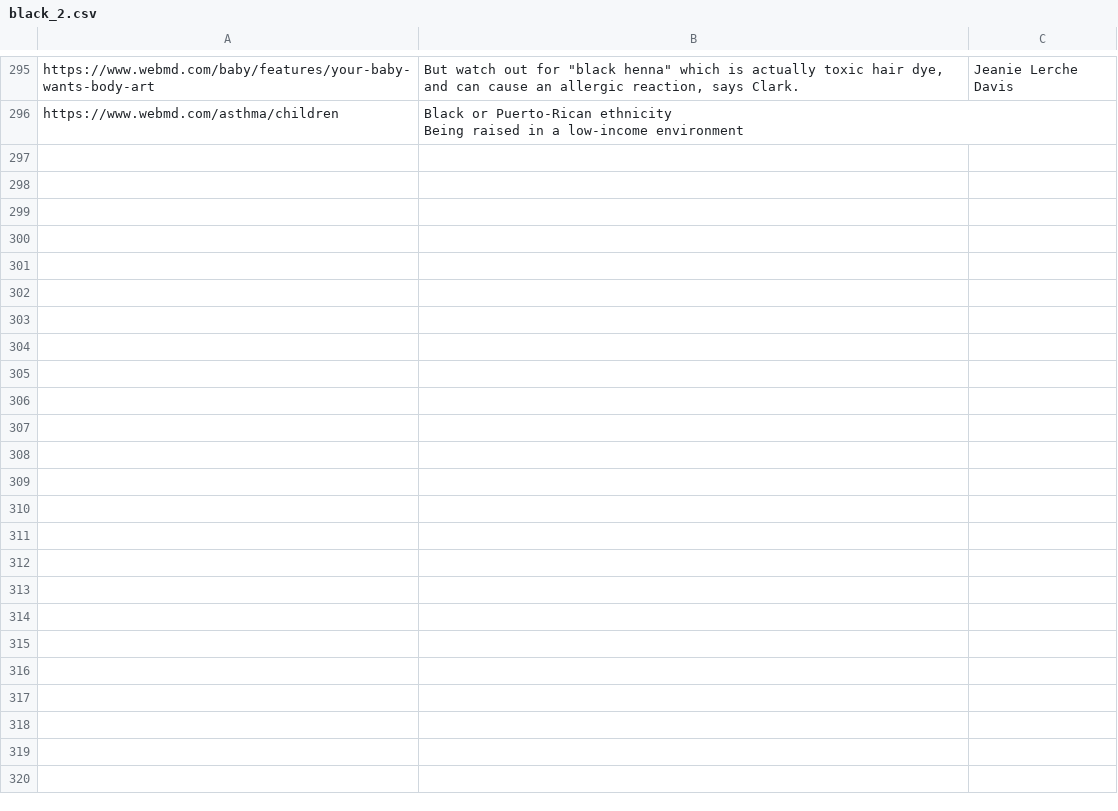
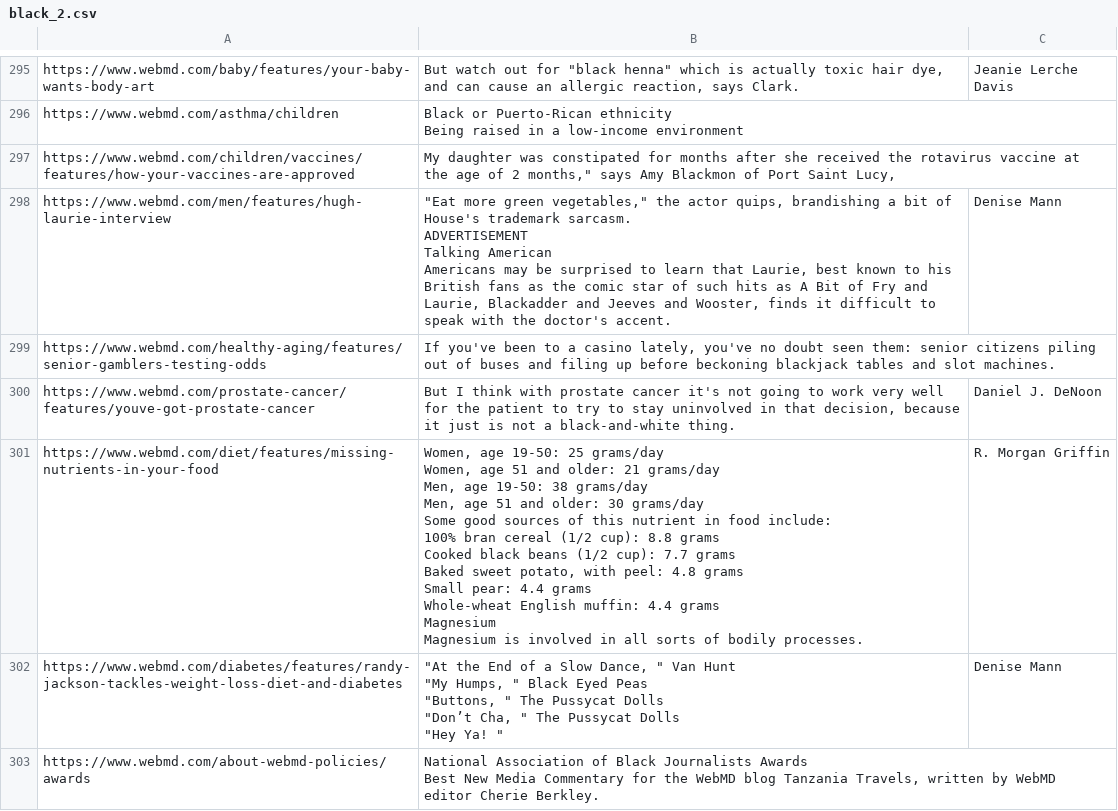
Before and after one commit to bomanimc/black-health-scrape, a CSV file: black_2.csv, drawn as a sheet; only a part is shown, gaps mark what is left out; ↵ is a line break in a cell; the diff names each change by its address in the sheet, - before the commit and + after, or states it on an @@ line.

Commit message:
Finished the scraping

```diff
--- a/black_2.csv
+++ b/black_2.csv
+row 297: https://www.webmd.com/children/vaccines/features/how-your-vaccines-are-approved | My daughter was constipated for months after she received the rotavirus vaccine at the age of 2 months," says Amy Blackmon of Port Saint Lucy,
+row 298: https://www.webmd.com/men/features/hugh-laurie-interview | "Eat more green vegetables," the actor quips, brandishing a bit of House's trademark sarcasm. ↵ ADVERTISEMENT ↵ Talking American ↵ Americans may be surprised to learn that Laurie, best known to his British fans as the comic star of such hits as A Bit of Fry and Laurie, Blackadder and Jeeves and Wooster, finds it difficult to speak with the doctor's accent. | Denise Mann
+row 299: https://www.webmd.com/healthy-aging/features/senior-gamblers-testing-odds | If you've been to a casino lately, you've no doubt seen them: senior citizens piling out of buses and filing up before beckoning blackjack tables and slot machines.
+row 300: https://www.webmd.com/prostate-cancer/features/youve-got-prostate-cancer | But I think with prostate cancer it's not going to work very well for the patient to try to stay uninvolved in that decision, because it just is not a black-and-white thing. | Daniel J. DeNoon
+row 301: https://www.webmd.com/diet/features/missing-nutrients-in-your-food | Women, age 19-50: 25 grams/day ↵ Women, age 51 and older: 21 grams/day ↵ Men, age 19-50: 38 grams/day ↵ Men, age 51 and older: 30 grams/day ↵ Some good sources of this nutrient in food include: ↵ 100% bran cereal (1/2 cup): 8.8 grams ↵ Cooked black beans (1/2 cup): 7.7 grams ↵ Baked sweet potato, with peel: 4.8 grams ↵ Small pear: 4.4 grams ↵ Whole-wheat English muffin: 4.4 grams ↵ Magnesium ↵ Magnesium is involved in all sorts of bodily processes. | R. Morgan Griffin
+row 302: https://www.webmd.com/diabetes/features/randy-jackson-tackles-weight-loss-diet-and-diabetes | "At the End of a Slow Dance, " Van Hunt ↵ "My Humps, " Black Eyed Peas ↵ "Buttons, " The Pussycat Dolls ↵ "Don’t Cha, " The Pussycat Dolls ↵ "Hey Ya! " | Denise Mann
+row 303: https://www.webmd.com/about-webmd-policies/awards | National Association of Black Journalists Awards ↵ Best New Media Commentary for the WebMD blog Tanzania Travels, written by WebMD editor Cherie Berkley.
```
